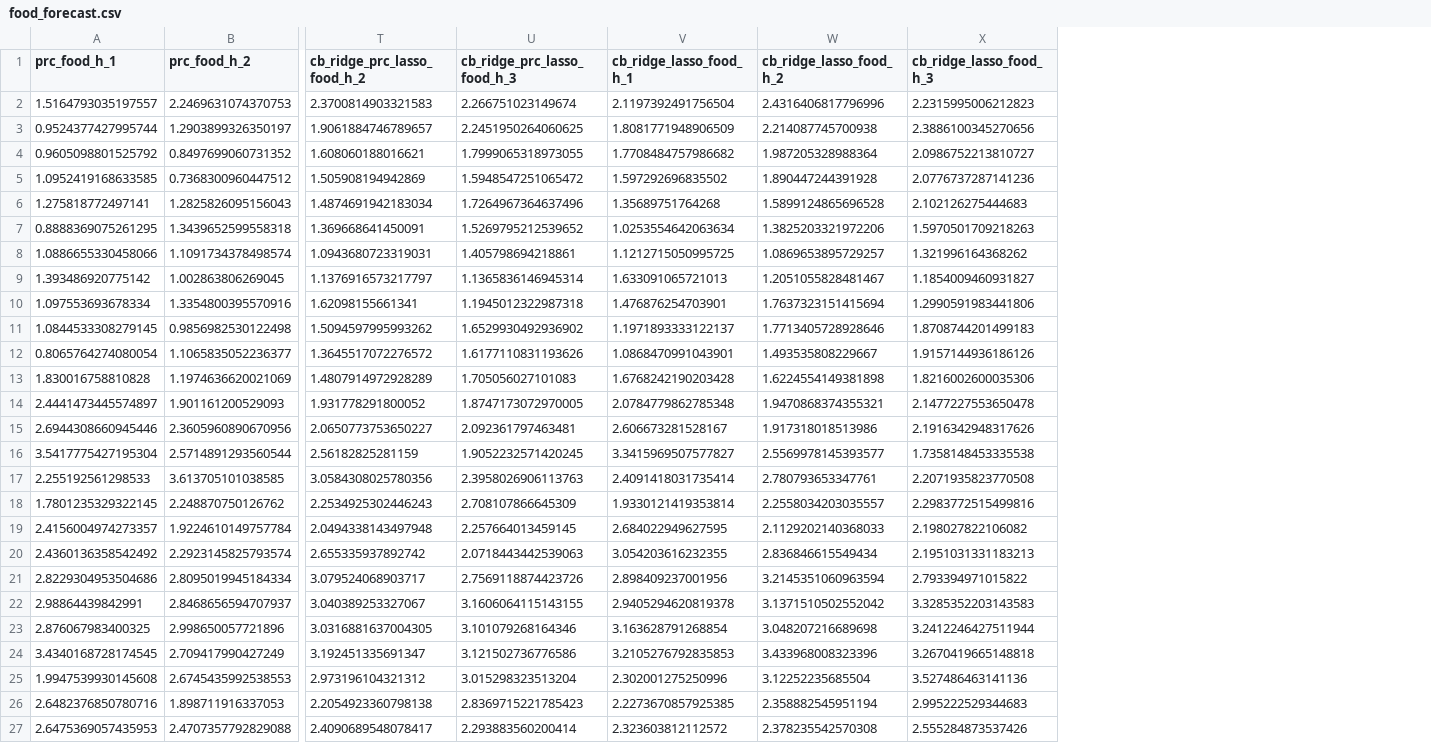
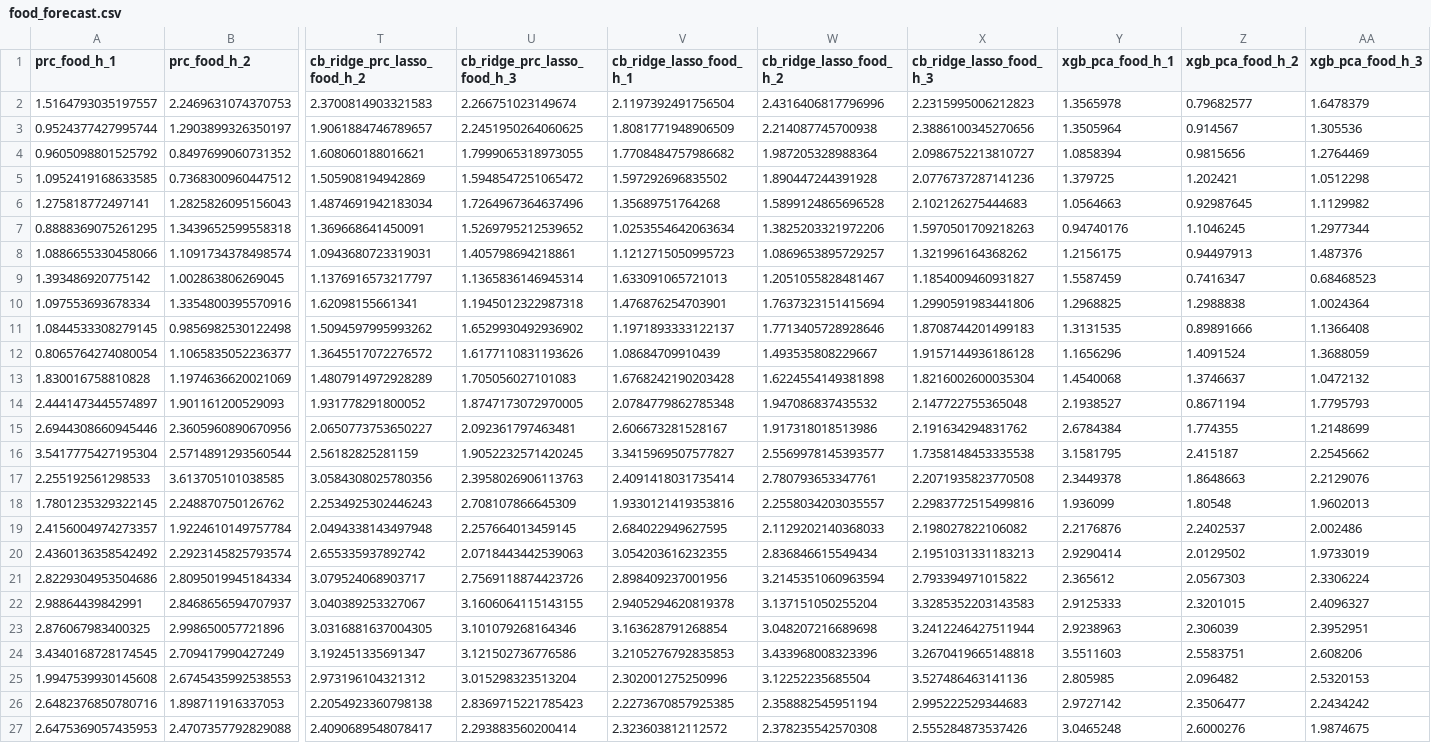
Before and after one commit to lamlam98765/thesis_code, a CSV file: data/forecast_results/food_forecast.csv, drawn as a sheet; only a part is shown, gaps mark what is left out; the diff covers the shown part only; the diff names each change by its address in the sheet, - before the commit and + after, or states it on an @@ line.

```diff
--- a/data/forecast_results/food_forecast.csv
+++ b/data/forecast_results/food_forecast.csv
+column Y (xgb_pca_food_h_1), rows 2-27: 1.3565978 | 1.3505964 | 1.0858394 | 1.379725 | 1.0564663 | 0.94740176 | 1.2156175 | 1.5587459 | 1.2968825 | 1.3131535 | 1.1656296 | 1.4540068 | 2.1938527 | 2.6784384 | 3.1581795 | 2.3449378 | 1.936099 | 2.2176876 | 2.9290414 | 2.365612 | 2.9125333 | 2.9238963 | 3.5511603 | 2.805985 | 2.9727142 | 3.0465248
+column Z (xgb_pca_food_h_2), rows 2-27: 0.79682577 | 0.914567 | 0.9815656 | 1.202421 | 0.92987645 | 1.1046245 | 0.94497913 | 0.7416347 | 1.2988838 | 0.89891666 | 1.4091524 | 1.3746637 | 0.8671194 | 1.774355 | 2.415187 | 1.8648663 | 1.80548 | 2.2402537 | 2.0129502 | 2.0567303 | 2.3201015 | 2.306039 | 2.5583751 | 2.096482 | 2.3506477 | 2.6000276
+column AA (xgb_pca_food_h_3), rows 2-27: 1.6478379 | 1.305536 | 1.2764469 | 1.0512298 | 1.1129982 | 1.2977344 | 1.487376 | 0.68468523 | 1.0024364 | 1.1366408 | 1.3688059 | 1.0472132 | 1.7795793 | 1.2148699 | 2.2545662 | 2.2129076 | 1.9602013 | 2.002486 | 1.9733019 | 2.3306224 | 2.4096327 | 2.3952951 | 2.608206 | 2.5320153 | 2.2434242 | 1.9874675
-V8 (cb_ridge_lasso_food_h_1): 1.1212715050995725
+V8 (cb_ridge_lasso_food_h_1): 1.1212715050995723
-V12 (cb_ridge_lasso_food_h_1): 1.0868470991043901
+V12 (cb_ridge_lasso_food_h_1): 1.08684709910439
-X12 (cb_ridge_lasso_food_h_3): 1.9157144936186126
+X12 (cb_ridge_lasso_food_h_3): 1.9157144936186128
-X13 (cb_ridge_lasso_food_h_3): 1.8216002600035306
+X13 (cb_ridge_lasso_food_h_3): 1.8216002600035304
-W14 (cb_ridge_lasso_food_h_2): 1.9470868374355321
+W14 (cb_ridge_lasso_food_h_2): 1.947086837435532
-X14 (cb_ridge_lasso_food_h_3): 2.1477227553650478
+X14 (cb_ridge_lasso_food_h_3): 2.147722755365048
-X15 (cb_ridge_lasso_food_h_3): 2.1916342948317626
+X15 (cb_ridge_lasso_food_h_3): 2.191634294831762
-V18 (cb_ridge_lasso_food_h_1): 1.9330121419353814
+V18 (cb_ridge_lasso_food_h_1): 1.9330121419353816
-W22 (cb_ridge_lasso_food_h_2): 3.1371510502552042
+W22 (cb_ridge_lasso_food_h_2): 3.137151050255204
```
Also changed, not shown: 27 edited cells elsewhere in this file, data/forecast_results/energy_forecast.csv, data/forecast_results/neig_forecast.csv, 11 other files.
